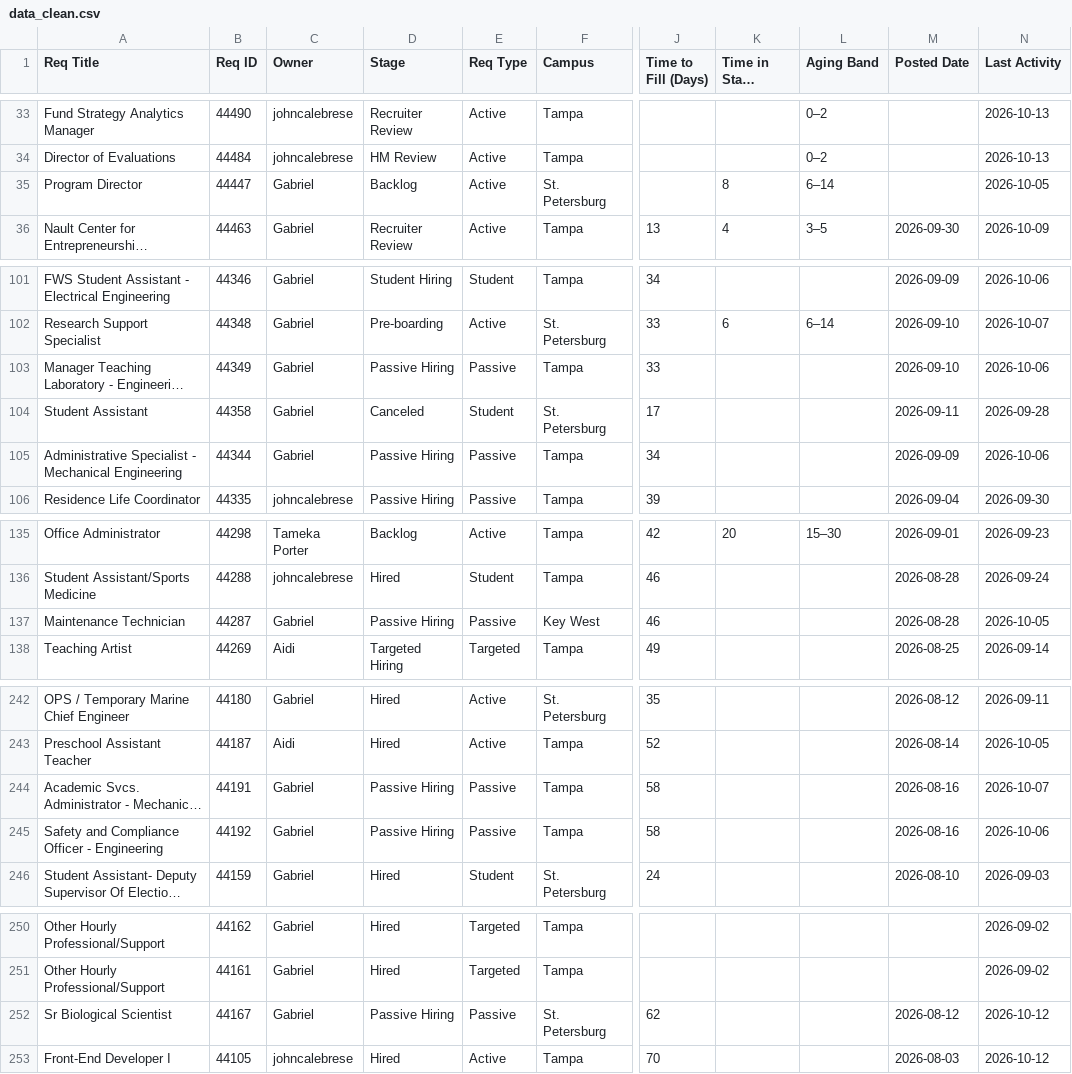
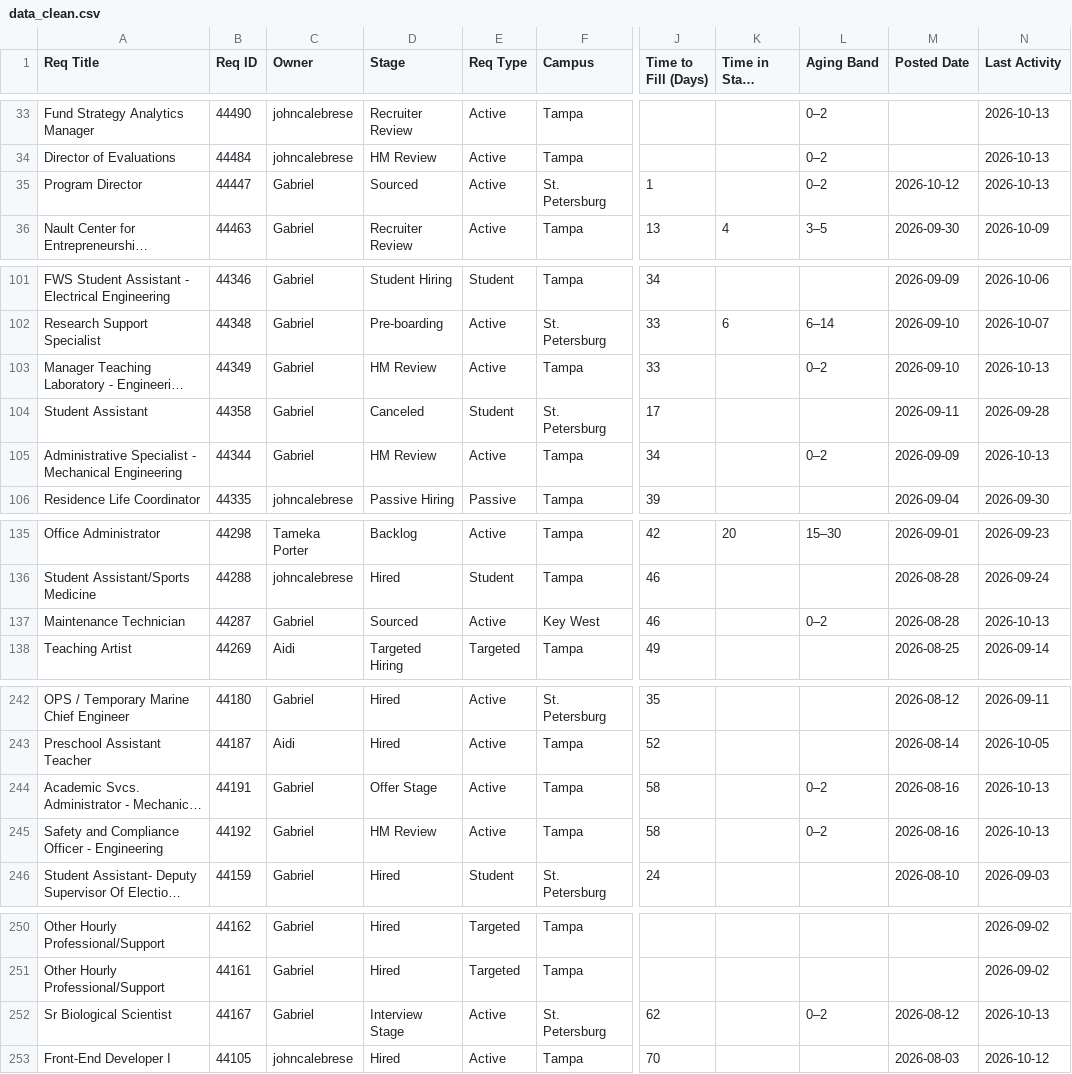
Before and after one commit to gabelopez-dev/usf-dashboard, a CSV file: data_clean.csv, drawn as a sheet; only a part is shown, gaps mark what is left out; long unchanged cells end in …; the diff covers the shown part only; the diff names each change by its address in the sheet, - before the commit and + after, or states it on an @@ line.

Commit message:
Auto-update data_clean.csv from Notion

```diff
--- a/data_clean.csv
+++ b/data_clean.csv
-D35 (Stage): Backlog
+D35 (Stage): Sourced
-J35 (Time to Fill (Days)): (empty)
+J35 (Time to Fill (Days)): 1
-K35 (Time in Stage (Days)): 8
+K35 (Time in Stage (Days)): (empty)
-L35 (Aging Band): 6–14
+L35 (Aging Band): 0–2
-M35 (Posted Date): (empty)
+M35 (Posted Date): 2026-10-12
-N35 (Last Activity): 2026-10-05
+N35 (Last Activity): 2026-10-13
-D103 (Stage): Passive Hiring
+D103 (Stage): HM Review
-E103 (Req Type): Passive
+E103 (Req Type): Active
-L103 (Aging Band): (empty)
+L103 (Aging Band): 0–2
-N103 (Last Activity): 2026-10-06
+N103 (Last Activity): 2026-10-13
-D105 (Stage): Passive Hiring
+D105 (Stage): HM Review
-E105 (Req Type): Passive
+E105 (Req Type): Active
-L105 (Aging Band): (empty)
+L105 (Aging Band): 0–2
-N105 (Last Activity): 2026-10-06
+N105 (Last Activity): 2026-10-13
-D137 (Stage): Passive Hiring
+D137 (Stage): Sourced
-E137 (Req Type): Passive
+E137 (Req Type): Active
-L137 (Aging Band): (empty)
+L137 (Aging Band): 0–2
-N137 (Last Activity): 2026-10-05
+N137 (Last Activity): 2026-10-13
-D244 (Stage): Passive Hiring
+D244 (Stage): Offer Stage
-E244:E245 (Req Type): Passive
+E244:E245 (Req Type): Active
-L244:L245 (Aging Band): (empty)
+L244:L245 (Aging Band): 0–2
-N244 (Last Activity): 2026-10-07
+N244 (Last Activity): 2026-10-13
-D245 (Stage): Passive Hiring
+D245 (Stage): HM Review
-N245 (Last Activity): 2026-10-06
+N245 (Last Activity): 2026-10-13
-D252 (Stage): Passive Hiring
+D252 (Stage): Interview Stage
-E252 (Req Type): Passive
+E252 (Req Type): Active
-L252 (Aging Band): (empty)
+L252 (Aging Band): 0–2
-N252 (Last Activity): 2026-10-12
+N252 (Last Activity): 2026-10-13
```
Also changed, not shown: 5 edited cells elsewhere in this file.
